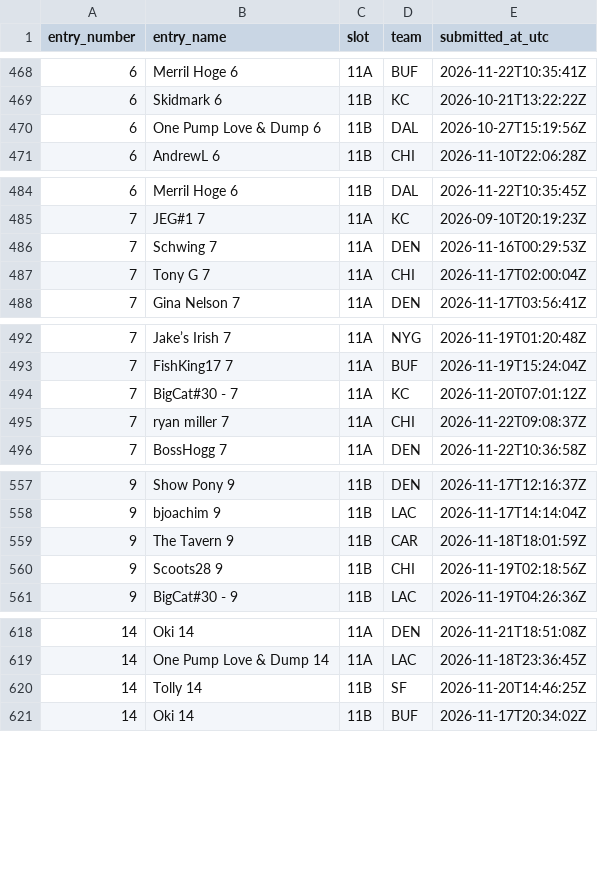
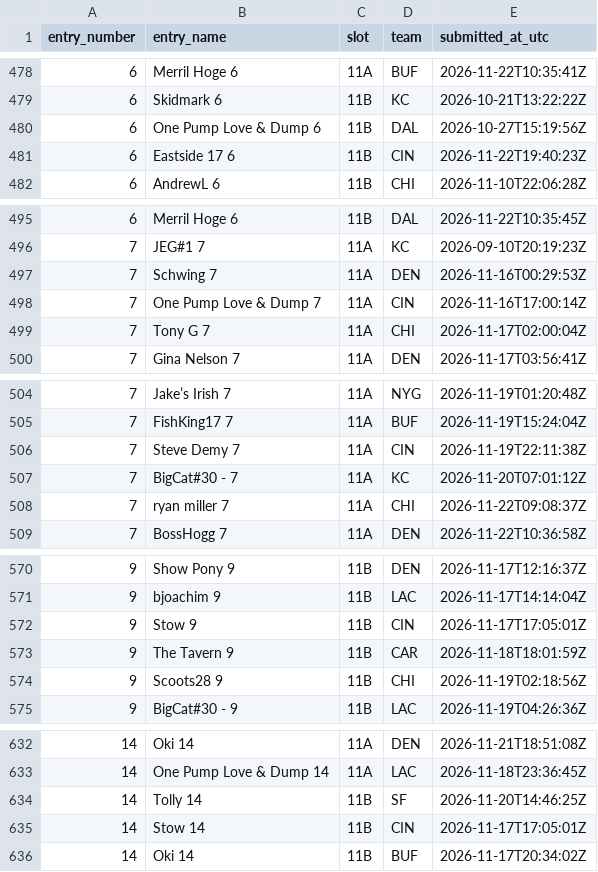
Before and after one commit to wstow/pow-pick-log, a CSV file: seasons/2026/week-11.csv, drawn as a sheet; only a part is shown, gaps mark what is left out; the diff covers the shown part only; the diff names each change by its address in the sheet, - before the commit and + after, or states it on an @@ line.

```diff
--- a/seasons/2026/week-11.csv
+++ b/seasons/2026/week-11.csv
+row 481: 6 | Eastside 17 6 | 11B | CIN | 2026-11-22T19:40:23Z
+row 498: 7 | One Pump Love & Dump 7 | 11A | CIN | 2026-11-16T17:00:14Z
+row 506: 7 | Steve Demy 7 | 11A | CIN | 2026-11-19T22:11:38Z
+row 572: 9 | Stow 9 | 11B | CIN | 2026-11-17T17:05:01Z
+row 635: 14 | Stow 14 | 11B | CIN | 2026-11-17T17:05:01Z
```
Also changed, not shown: 10 added rows elsewhere in this file.
